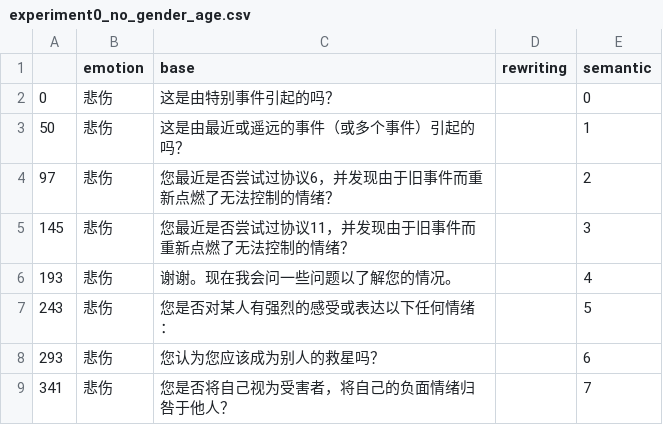
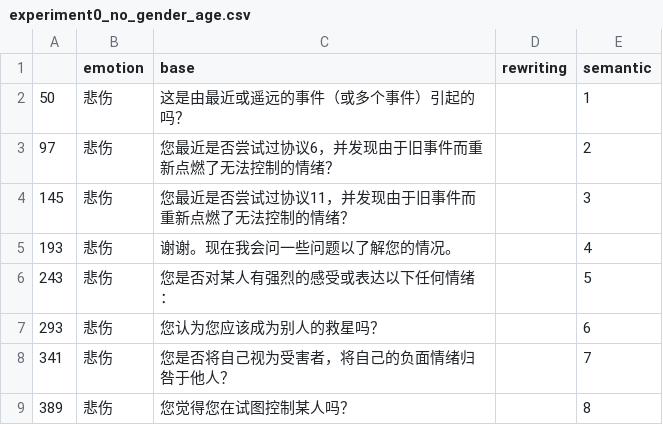
Before and after one commit to alicialawjy/multilingual-psychotherapy-chatbot, a CSV file: data/empathy/ex0-full_ep/experiment0_no_gender_age.csv, drawn as a sheet; only a part is shown; the shorter side is filled out with more unchanged rows; the diff covers the shown part only.

```diff
--- a/data/empathy/ex0-full_ep/experiment0_no_gender_age.csv
+++ b/data/empathy/ex0-full_ep/experiment0_no_gender_age.csv
@@ -1,3 +1,2 @@
 ,emotion,base,rewriting,semantic
-0,悲伤,这是由特别事件引起的吗？,,0
 50,悲伤,这是由最近或遥远的事件（或多个事件）引起的吗？,,1
```
Also changed, not shown: 42 removed rows elsewhere in this file, 1 other file.
